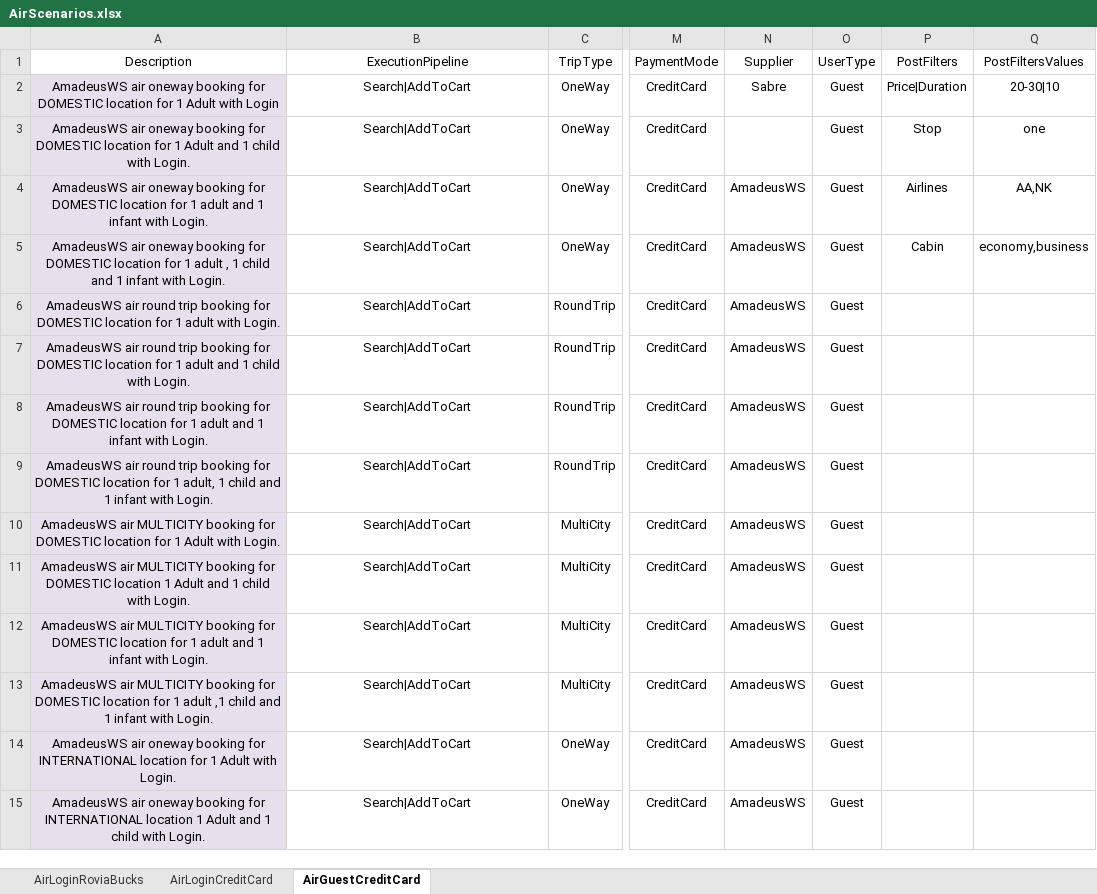
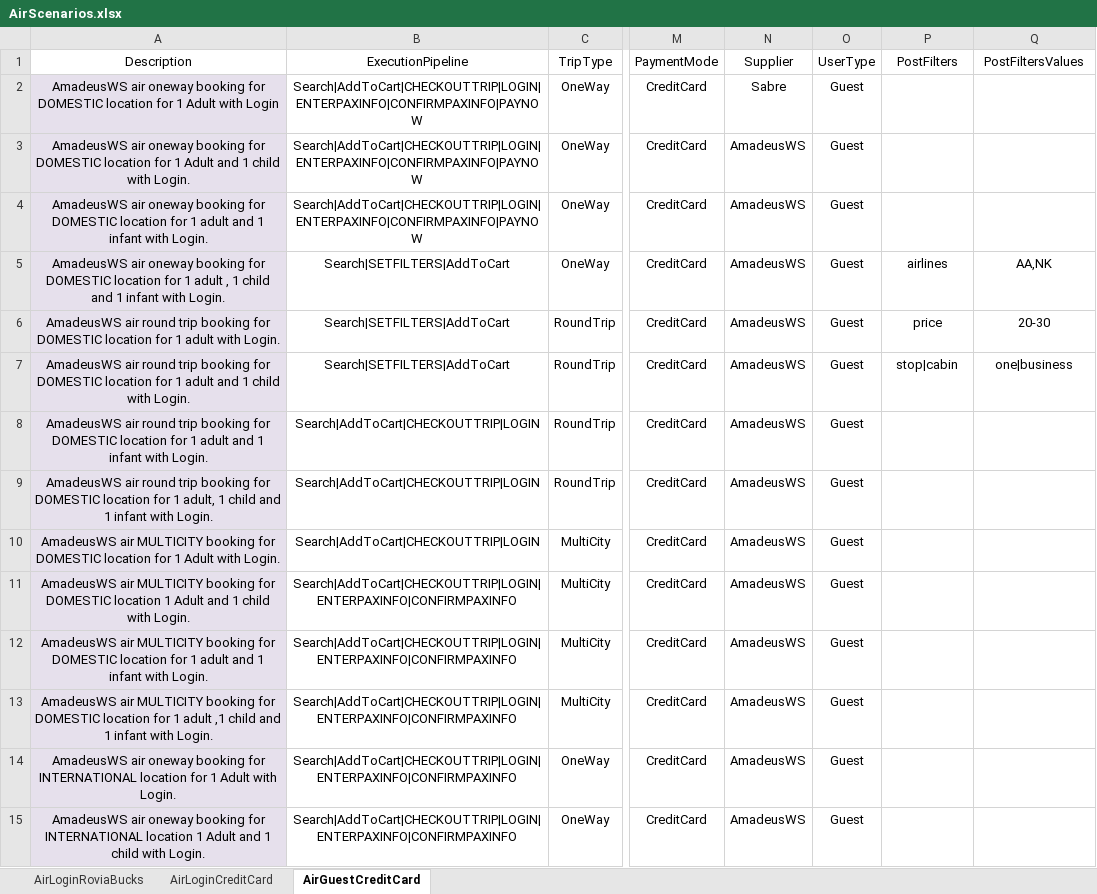
Before and after one commit to varun1308/rovia-automation, an Excel workbook: Rovia.UI.Automation.Tests/DataSheet/AirScenarios.xlsx, sheet AirGuestCreditCard, drawn as a sheet; only a part is shown, gaps mark what is left out; values as stored, in another font and other column widths than the file's, no borders; table styles not drawn; the diff covers the shown part only; the diff names each change by its address in the sheet, - before the commit and + after, or states it on an @@ line.

Commit message:
updating sheet with all air suppliers scenarios

```diff
--- a/Rovia.UI.Automation.Tests/DataSheet/AirScenarios.xlsx (sheet AirGuestCreditCard)
+++ b/Rovia.UI.Automation.Tests/DataSheet/AirScenarios.xlsx (sheet AirGuestCreditCard)
-B2:B4 (ExecutionPipeline): Search|AddToCart
+B2:B4 (ExecutionPipeline): Search|AddToCart|CHECKOUTTRIP|LOGIN|ENTERPAXINFO|CONFIRMPAXINFO|PAYNOW
-P2 (PostFilters): Price|Duration
+P2 (PostFilters): (empty)
-Q2 (PostFiltersValues): 20-30|10
+Q2 (PostFiltersValues): (empty)
-N3 (Supplier): (empty)
+N3 (Supplier): AmadeusWS
-P3 (PostFilters): Stop
+P3 (PostFilters): (empty)
-Q3 (PostFiltersValues): one
+Q3 (PostFiltersValues): (empty)
-P4 (PostFilters): Airlines
+P4 (PostFilters): (empty)
-Q4 (PostFiltersValues): AA,NK
+Q4 (PostFiltersValues): (empty)
-B5:B7 (ExecutionPipeline): Search|AddToCart
+B5:B7 (ExecutionPipeline): Search|SETFILTERS|AddToCart
-P5 (PostFilters): Cabin
+P5 (PostFilters): airlines
-Q5 (PostFiltersValues): economy,business
+Q5 (PostFiltersValues): AA,NK
-P6 (PostFilters): (empty)
+P6 (PostFilters): price
-Q6 (PostFiltersValues): (empty)
+Q6 (PostFiltersValues): 20-30
-P7 (PostFilters): (empty)
+P7 (PostFilters): stop|cabin
-Q7 (PostFiltersValues): (empty)
+Q7 (PostFiltersValues): one|business
-B8:B10 (ExecutionPipeline): Search|AddToCart
+B8:B10 (ExecutionPipeline): Search|AddToCart|CHECKOUTTRIP|LOGIN
-B11:B15 (ExecutionPipeline): Search|AddToCart
+B11:B15 (ExecutionPipeline): Search|AddToCart|CHECKOUTTRIP|LOGIN|ENTERPAXINFO|CONFIRMPAXINFO
```
Also changed, not shown: 54 added rows and 4 edited cells elsewhere in this sheet, sheet AirLoginCreditCard, sheet AirLoginRoviaBucks.
